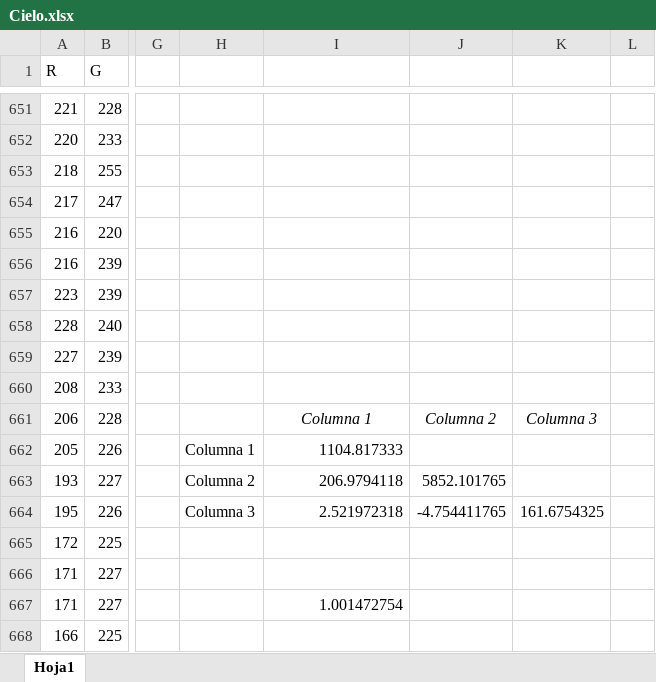
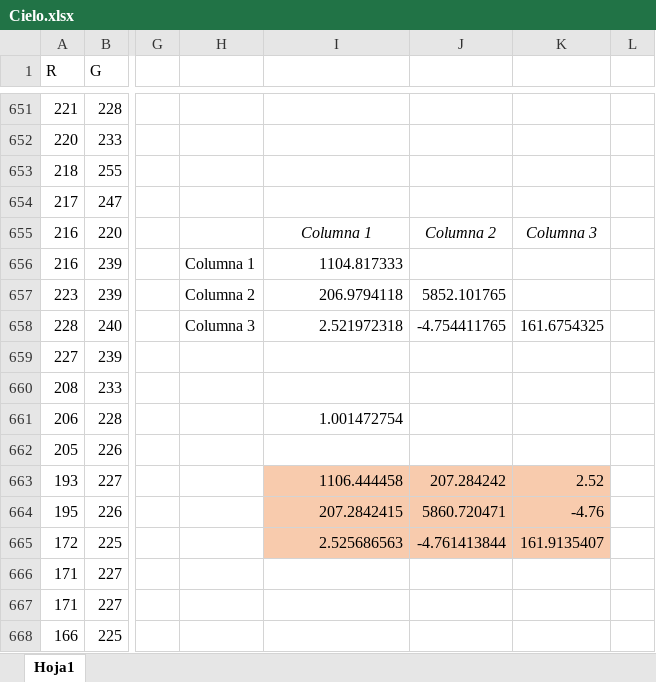
Before and after one commit to KarlaOrtiz24/Pattern-Recognition-Proyecto-1, an Excel workbook: Cielo.xlsx, sheet Hoja1, drawn as a sheet; only a part is shown, gaps mark what is left out; values as stored, in another font and other column widths than the file's, no borders; the diff covers the shown part only; the diff names each change by its address in the sheet, - before the commit and + after, or states it on an @@ line.

Commit message:
Cambio Excel y matriz

```diff
--- a/Cielo.xlsx (sheet Hoja1)
+++ b/Cielo.xlsx (sheet Hoja1)
-I655: (empty)
+I655: Columna 1
-J655: (empty)
+J655: Columna 2
-K655: (empty)
+K655: Columna 3
-H656: (empty)
+H656: Columna 1
-I656: (empty)
+I656: 1104.817333
-H657: (empty)
+H657: Columna 2
-I657: (empty)
+I657: 206.9794118
-J657: (empty)
+J657: 5852.101765
-H658: (empty)
+H658: Columna 3
-I658: (empty)
+I658: 2.521972318
-J658: (empty)
+J658: -4.754411765
-K658: (empty)
+K658: 161.6754325
-I661: Columna 1
+I661: 1.001472754
@@ I661 italic: on → off, alignment: center → right @@
-J661: Columna 2
+J661: (empty)
-K661: Columna 3
+K661: (empty)
-H662: Columna 1
+H662: (empty)
-I662: 1104.817333
+I662: (empty)
-H663: Columna 2
+H663: (empty)
-I663: 206.9794118
+I663: 1106.444458
-I663:K665 fill: none
+I663:K665 fill: #F8CBAD
-J663: 5852.101765
+J663: 207.284242
-K663: (empty)
+K663: 2.52
-H664: Columna 3
+H664: (empty)
-I664: 2.521972318
+I664: 207.2842415
-J664: -4.754411765
+J664: 5860.720471
-K664: 161.6754325
+K664: -4.76
-I665: (empty)
+I665: 2.525686563
-J665: (empty)
+J665: -4.761413844
-K665: (empty)
+K665: 161.9135407
-I667: 1.001472754
+I667: (empty)
```
Also changed, not shown: 6 removed rows, 46 edited cells and cell formats elsewhere in this sheet, Bosque.xlsx, Suelo.xlsx, 1 other file.
